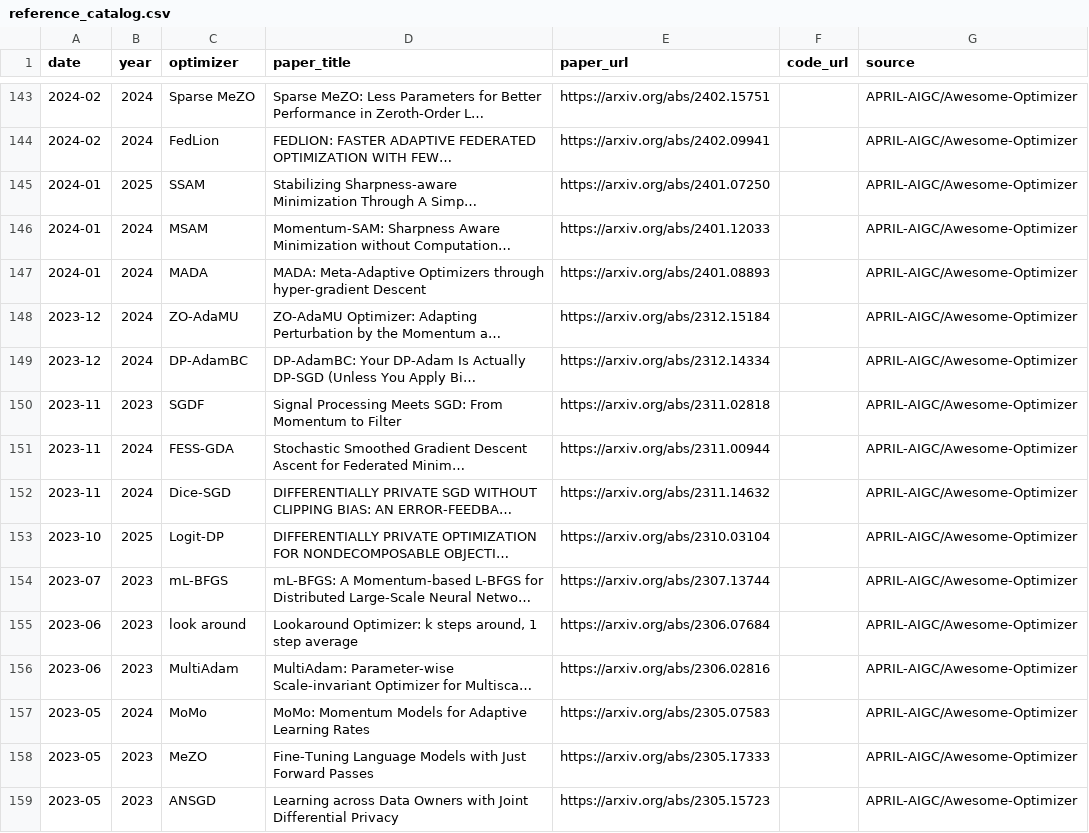
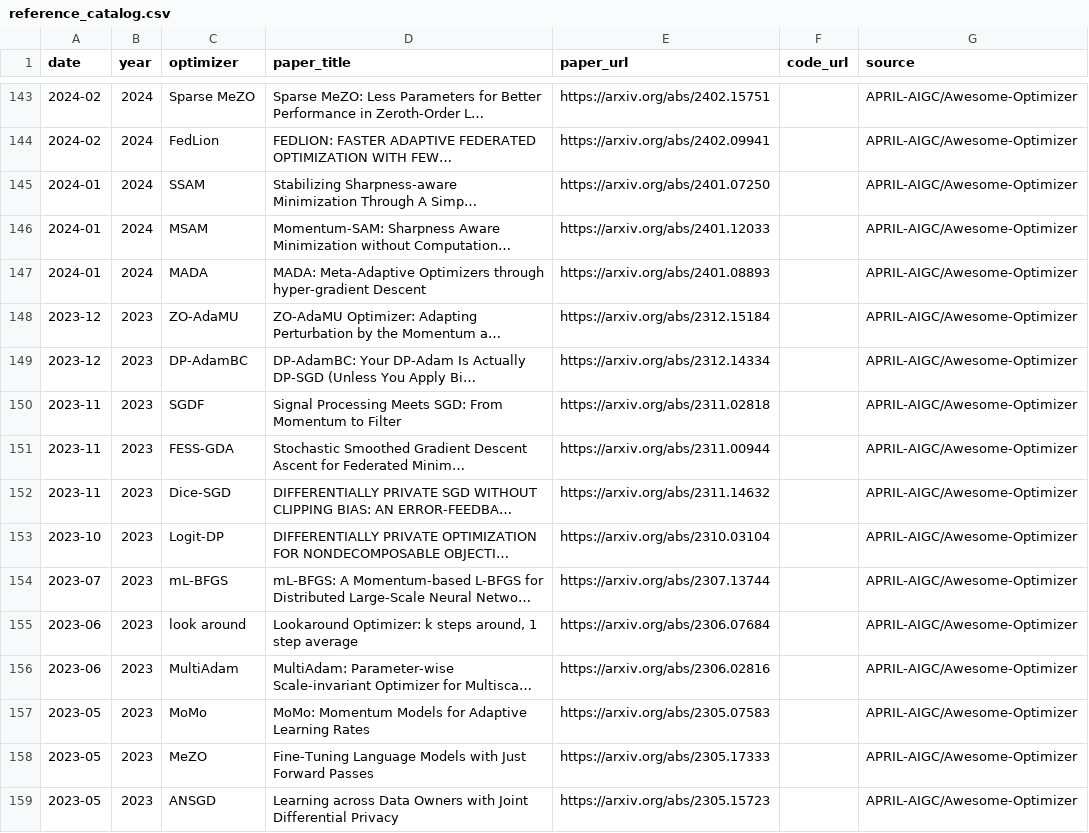
Before and after one commit to JiwenJ/Awesome-Optimzers, a CSV file: data/reference_catalog.csv, drawn as a sheet; only a part is shown, gaps mark what is left out; long unchanged cells end in …; the diff covers the shown part only; the diff names each change by its address in the sheet, - before the commit and + after, or states it on an @@ line.

```diff
--- a/data/reference_catalog.csv
+++ b/data/reference_catalog.csv
-B145 (year): 2025
+B145 (year): 2024
-B148:B149 (year): 2024
+B148:B149 (year): 2023
-B151:B152 (year): 2024
+B151:B152 (year): 2023
-B153 (year): 2025
+B153 (year): 2023
-B157 (year): 2024
+B157 (year): 2023
```
Also changed, not shown: 14 removed rows and 26 edited cells elsewhere in this file, 1 other file.
